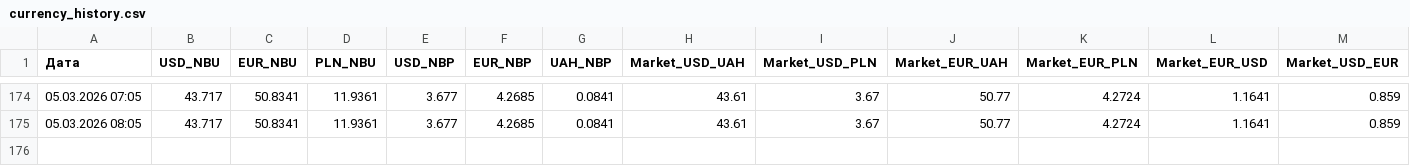
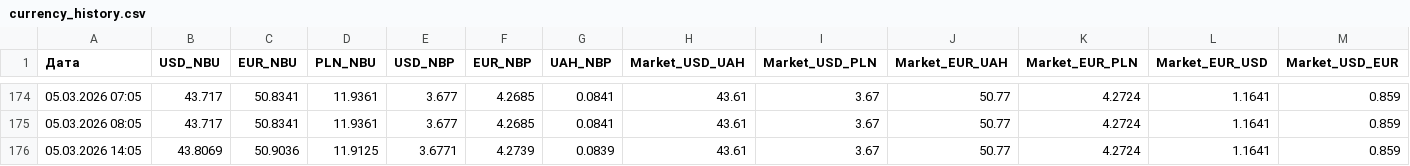
Before and after one commit to relanium/currency-dashboard, a CSV file: currency_history.csv, drawn as a sheet; only a part is shown, gaps mark what is left out; the diff names each change by its address in the sheet, - before the commit and + after, or states it on an @@ line.

Commit message:
Auto-update currency history: 2026-03-05 14:05

```diff
--- a/currency_history.csv
+++ b/currency_history.csv
+row 176: 05.03.2026 14:05 | 43.8069 | 50.9036 | 11.9125 | 3.6771 | 4.2739 | 0.0839 | 43.61 | 3.67 | 50.77 | 4.2724 | 1.1641 | 0.859
```
